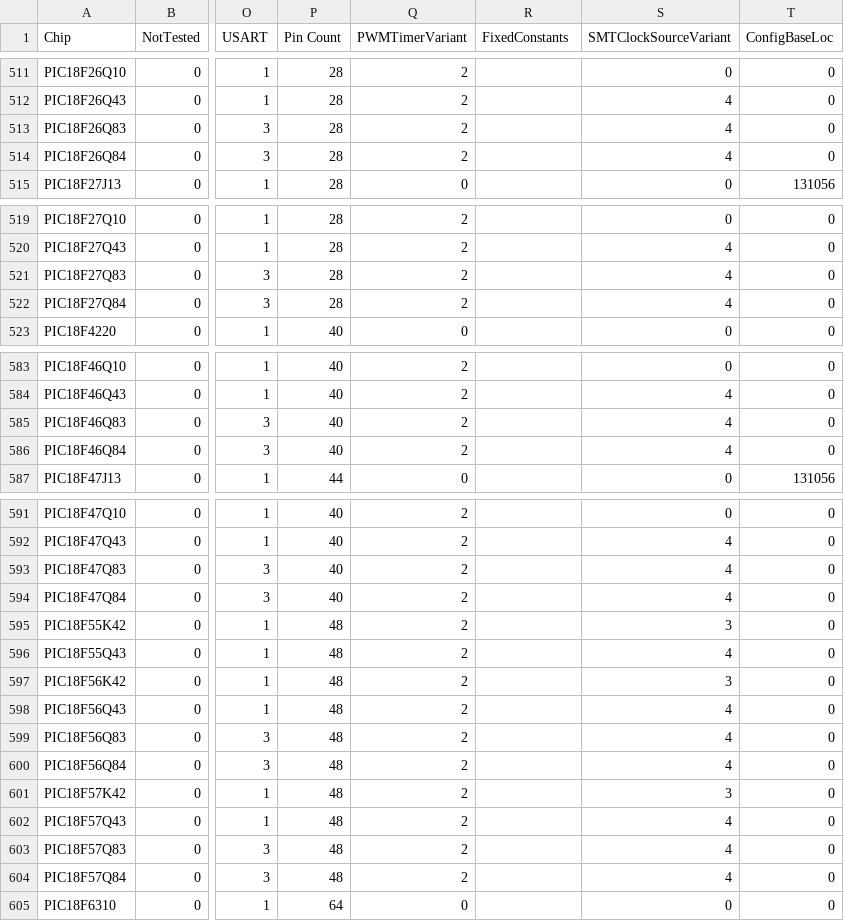
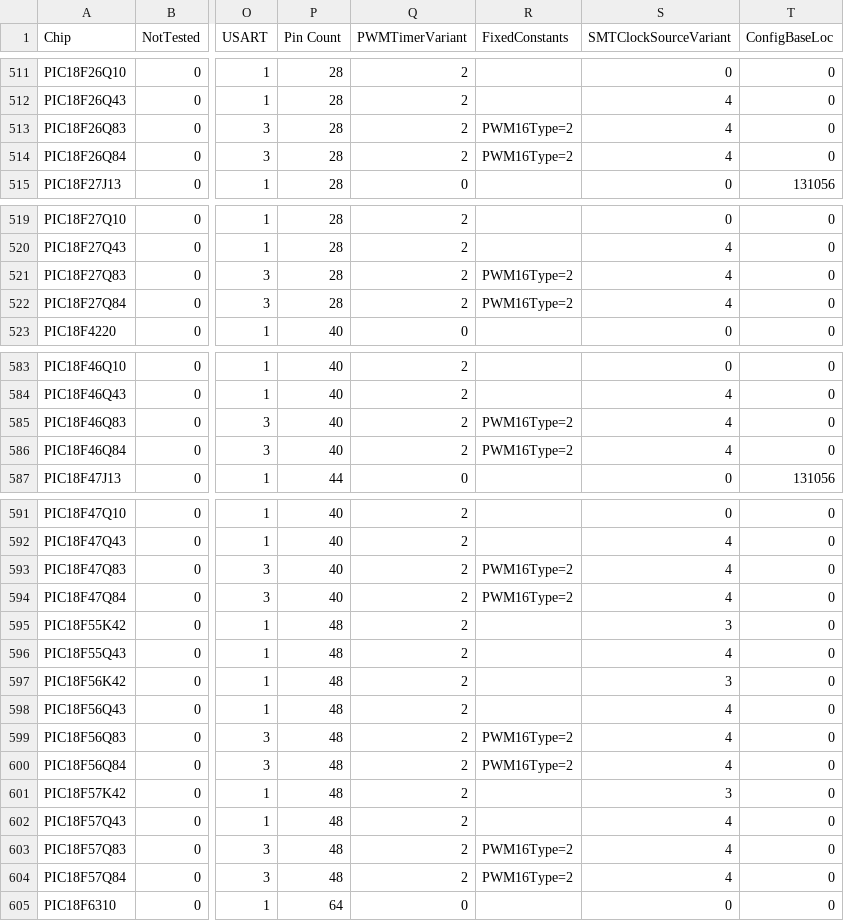
Before and after one commit to GreatCowBASIC/DATFileGenerator, a CSV file: chipdata.csv, drawn as a sheet; only a part is shown, gaps mark what is left out; the diff names each change by its address in the sheet, - before the commit and + after, or states it on an @@ line.

```diff
--- a/chipdata.csv
+++ b/chipdata.csv
-R513:R514 (FixedConstants): (empty)
+R513:R514 (FixedConstants): PWM16Type=2
-R521:R522 (FixedConstants): (empty)
+R521:R522 (FixedConstants): PWM16Type=2
-R585:R586 (FixedConstants): (empty)
+R585:R586 (FixedConstants): PWM16Type=2
-R593:R594 (FixedConstants): (empty)
+R593:R594 (FixedConstants): PWM16Type=2
-R599:R600 (FixedConstants): (empty)
+R599:R600 (FixedConstants): PWM16Type=2
-R603:R604 (FixedConstants): (empty)
+R603:R604 (FixedConstants): PWM16Type=2
```
Also changed, not shown: 18 other files.
